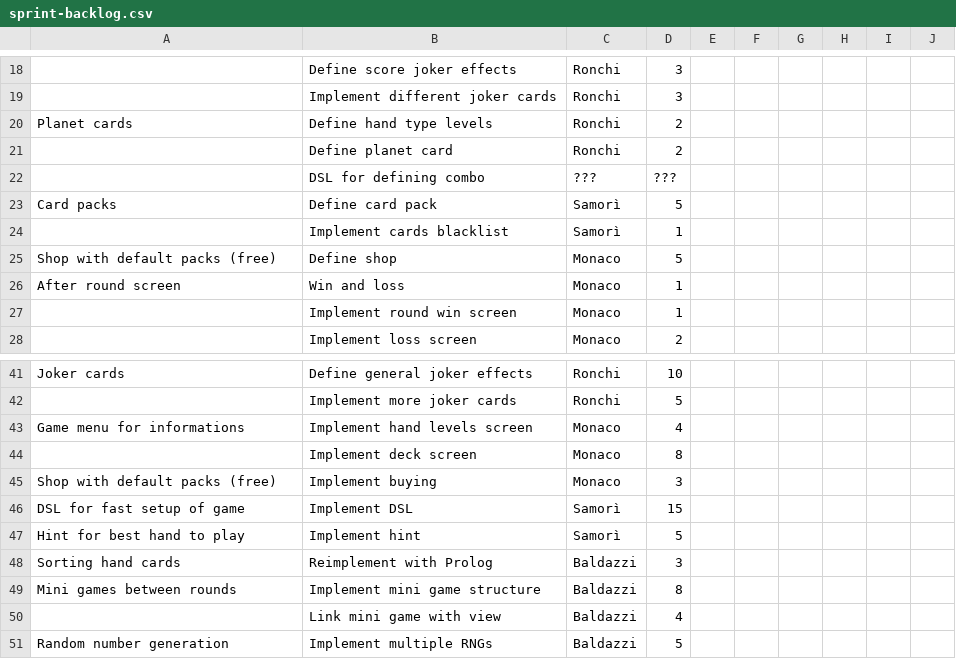
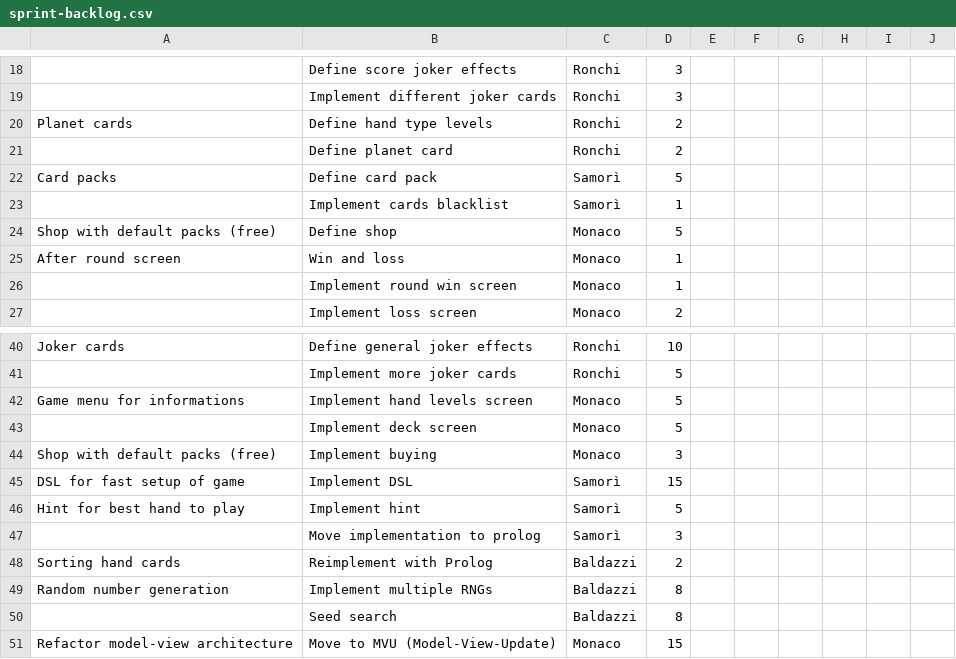
Before and after one commit to AndreaMonaco2912/Scalatro, a CSV file: process/sprint-backlog.csv, drawn as a sheet; only a part is shown, gaps mark what is left out.

Commit message:
process: completed sprint backlog of sprint 3

```diff
--- a/process/sprint-backlog.csv
+++ b/process/sprint-backlog.csv
@@ -21,3 +21,2 @@ Planet cards,Define hand type levels,Ronchi,2,,,,,,
 ,Define planet card,Ronchi,2,,,,,,
-,DSL for defining combo,???,???,,,,,,
 Card packs,Define card pack,Samorì,5,,,,,,
@@ -42,4 +41,4 @@ Joker cards,Define general joker effects,Ronchi,10,,,,,,
 ,Implement more joker cards,Ronchi,5,,,,,,
-Game menu for informations,Implement hand levels screen,Monaco,4,,,,,,
-,Implement deck screen,Monaco,8,,,,,,
+Game menu for informations,Implement hand levels screen,Monaco,5,,,,,,
+,Implement deck screen,Monaco,5,,,,,,
 Shop with default packs (free),Implement buying,Monaco,3,,,,,,
@@ -47,5 +46,6 @@ DSL for fast setup of game,Implement DSL,Samorì,15,,,,,,
 Hint for best hand to play,Implement hint,Samorì,5,,,,,,
-Sorting hand cards,Reimplement with Prolog,Baldazzi,3,,,,,,
-Mini games between rounds,Implement mini game structure,Baldazzi,8,,,,,,
-,Link mini game with view,Baldazzi,4,,,,,,
-Random number generation,Implement multiple RNGs,Baldazzi,5,,,,,,
+,Move implementation to prolog,Samorì,3,,,,,,
+Sorting hand cards,Reimplement with Prolog,Baldazzi,2,,,,,,
+Random number generation,Implement multiple RNGs,Baldazzi,8,,,,,,
+,Seed search,Baldazzi,8,,,,,,
+Refactor model-view architecture,Move to MVU (Model-View-Update),Monaco,15,,,,,,
```
